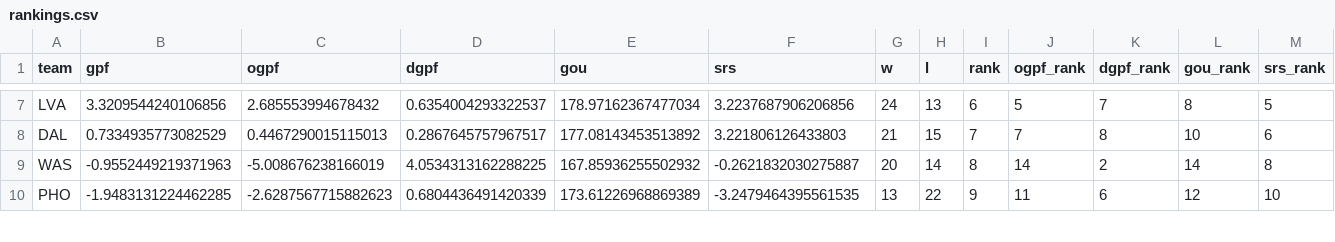
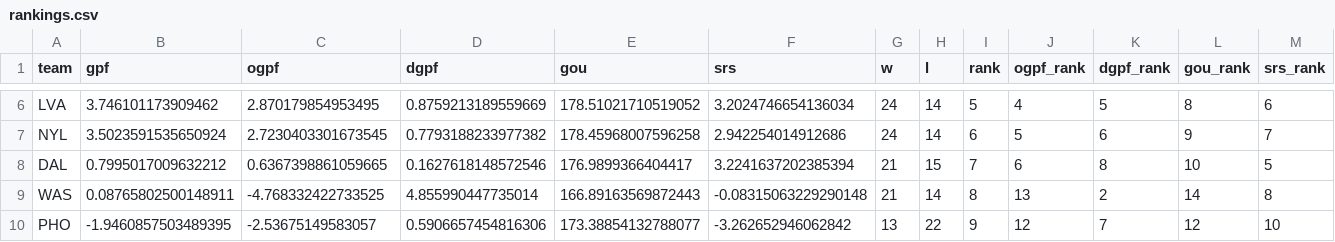
Before and after one commit to k-maaker/wnba-rankings, a CSV file: docs/rankings.csv, drawn as a sheet; only a part is shown, gaps mark what is left out; addresses are those after the commit; the diff covers the shown part only; the diff names each change by its address in the sheet, - before the commit and + after, or states it on an @@ line.

```diff
--- a/docs/rankings.csv
+++ b/docs/rankings.csv
-B6 (gpf): 3.3209544240106856
+B6 (gpf): 3.746101173909462
-C6 (ogpf): 2.685553994678432
+C6 (ogpf): 2.870179854953495
-D6 (dgpf): 0.6354004293322537
+D6 (dgpf): 0.8759213189559669
-E6 (gou): 178.97162367477034
+E6 (gou): 178.51021710519052
-F6 (srs): 3.2237687906206856
+F6 (srs): 3.2024746654136034
-H6 (l): 13
+H6 (l): 14
-I6 (rank): 6
+I6 (rank): 5
-J6 (ogpf_rank): 5
+J6 (ogpf_rank): 4
-K6 (dgpf_rank): 7
+K6 (dgpf_rank): 5
-M6 (srs_rank): 5
+M6 (srs_rank): 6
+row 7: NYL | 3.5023591535650924 | 2.7230403301673545 | 0.7793188233977382 | 178.45968007596258 | 2.942254014912686 | 24 | 14 | 6 | 5 | 6 | 9 | 7
-B8 (gpf): 0.7334935773082529
+B8 (gpf): 0.7995017009632212
-C8 (ogpf): 0.4467290015115013
+C8 (ogpf): 0.6367398861059665
-D8 (dgpf): 0.2867645757967517
+D8 (dgpf): 0.1627618148572546
-E8 (gou): 177.08143453513892
+E8 (gou): 176.9899366404417
-F8 (srs): 3.221806126433803
+F8 (srs): 3.2241637202385394
-J8 (ogpf_rank): 7
+J8 (ogpf_rank): 6
-M8 (srs_rank): 6
+M8 (srs_rank): 5
-B9 (gpf): -0.9552449219371963
+B9 (gpf): 0.08765802500148911
-C9 (ogpf): -5.008676238166019
+C9 (ogpf): -4.768332422733525
-D9 (dgpf): 4.0534313162288225
+D9 (dgpf): 4.855990447735014
-E9 (gou): 167.85936255502932
+E9 (gou): 166.89163569872443
-F9 (srs): -0.2621832030275887
+F9 (srs): -0.08315063229290148
-G9 (w): 20
+G9 (w): 21
-J9 (ogpf_rank): 14
+J9 (ogpf_rank): 13
-B10 (gpf): -1.9483131224462285
+B10 (gpf): -1.9460857503489395
-C10 (ogpf): -2.6287567715882623
+C10 (ogpf): -2.53675149583057
-D10 (dgpf): 0.6804436491420339
+D10 (dgpf): 0.5906657454816306
-E10 (gou): 173.61226968869389
+E10 (gou): 173.38854132788077
-F10 (srs): -3.2479464395561535
+F10 (srs): -3.262652946062842
-J10 (ogpf_rank): 11
+J10 (ogpf_rank): 12
-K10 (dgpf_rank): 6
+K10 (dgpf_rank): 7
```
Also changed, not shown: 1 removed row and 60 edited cells elsewhere in this file, data/games.csv, data/history.csv, 3 other files.
